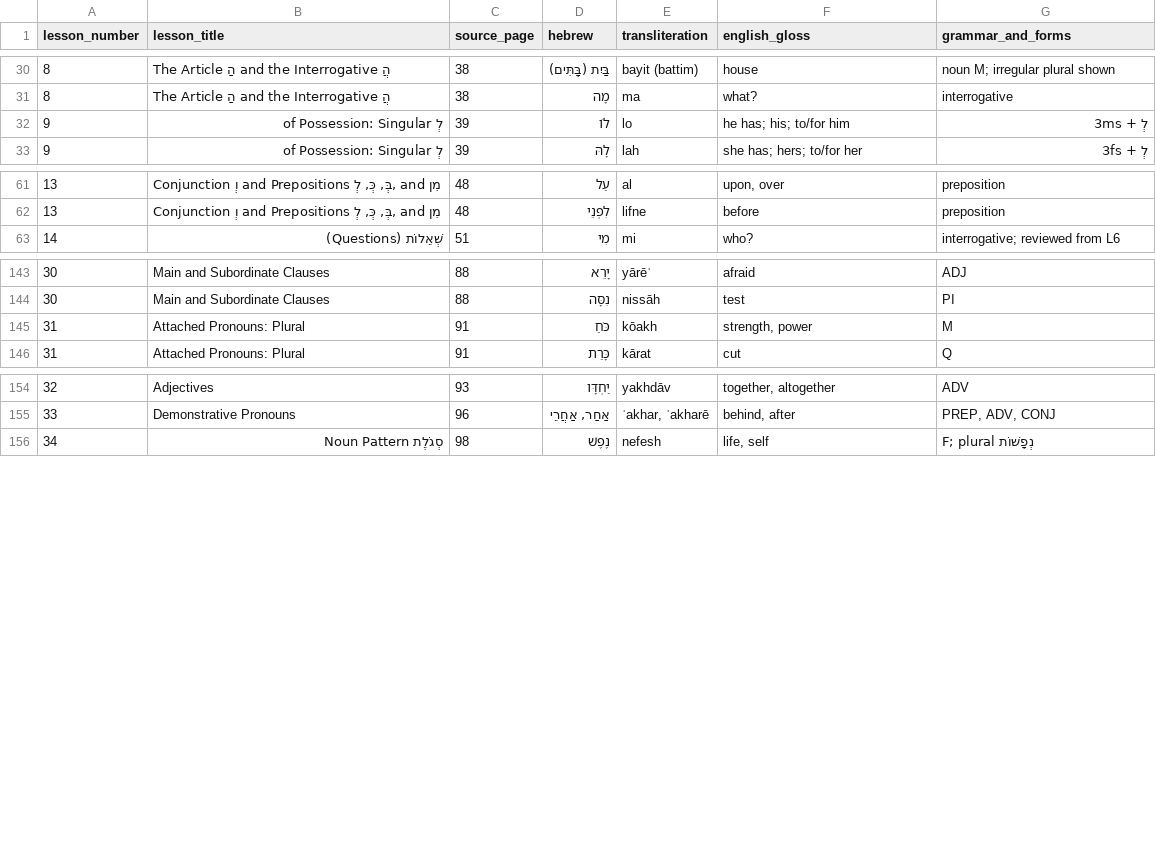
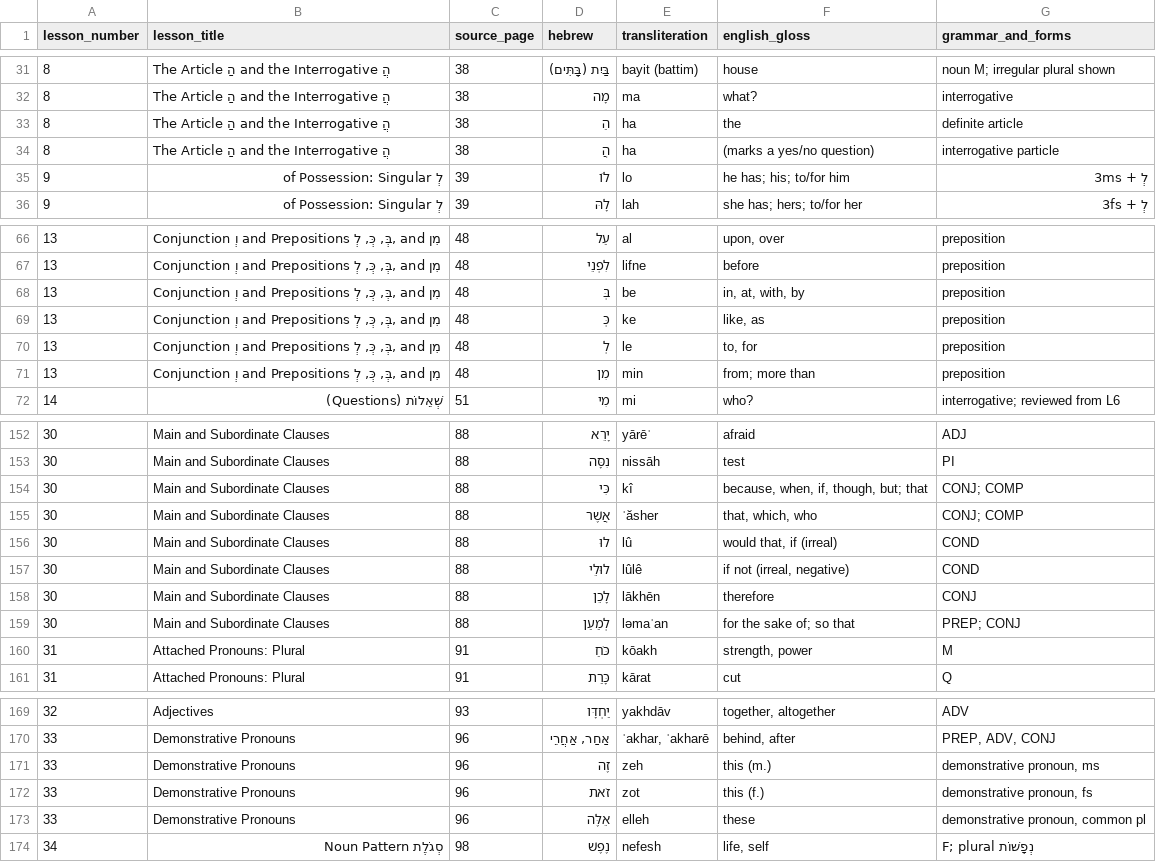
Before and after one commit to hutima/BBH_Study_Tool, a CSV file: source/bbh/Beginning_Biblical_Hebrew_Vocabulary_by_Lesson.csv, drawn as a sheet; only a part is shown, gaps mark what is left out; the diff covers the shown part only; the diff names each change by its address in the sheet, - before the commit and + after, or states it on an @@ line.

```diff
--- a/source/bbh/Beginning_Biblical_Hebrew_Vocabulary_by_Lesson.csv
+++ b/source/bbh/Beginning_Biblical_Hebrew_Vocabulary_by_Lesson.csv
+row 33: 8 | The Article הַ and the Interrogative הֲ | 38 | הַ | ha | the | definite article
+row 34: 8 | The Article הַ and the Interrogative הֲ | 38 | הֲ | ha | (marks a yes/no question) | interrogative particle
+row 68: 13 | Conjunction וְ and Prepositions בְּ, כְּ, לְ, and מִן | 48 | בְּ | be | in, at, with, by | preposition
+row 69: 13 | Conjunction וְ and Prepositions בְּ, כְּ, לְ, and מִן | 48 | כְּ | ke | like, as | preposition
+row 70: 13 | Conjunction וְ and Prepositions בְּ, כְּ, לְ, and מִן | 48 | לְ | le | to, for | preposition
+row 71: 13 | Conjunction וְ and Prepositions בְּ, כְּ, לְ, and מִן | 48 | מִן | min | from; more than | preposition
+row 154: 30 | Main and Subordinate Clauses | 88 | כִּי | kî | because, when, if, though, but; that | CONJ; COMP
+row 155: 30 | Main and Subordinate Clauses | 88 | אֲשֶׁר | ʾăsher | that, which, who | CONJ; COMP
+row 156: 30 | Main and Subordinate Clauses | 88 | לוּ | lû | would that, if (irreal) | COND
+row 157: 30 | Main and Subordinate Clauses | 88 | לוּלֵי | lûlê | if not (irreal, negative) | COND
+row 158: 30 | Main and Subordinate Clauses | 88 | לָכֵן | lākhēn | therefore | CONJ
+row 159: 30 | Main and Subordinate Clauses | 88 | לְמַעַן | ləmaʿan | for the sake of; so that | PREP; CONJ
+row 171: 33 | Demonstrative Pronouns | 96 | זֶה | zeh | this (m.) | demonstrative pronoun, ms
+row 172: 33 | Demonstrative Pronouns | 96 | זֹאת | zot | this (f.) | demonstrative pronoun, fs
+row 173: 33 | Demonstrative Pronouns | 96 | אֵלֶּה | elleh | these | demonstrative pronoun, common pl
```
Also changed, not shown: 3 added rows and 4 edited cells elsewhere in this file, 10 other files.
